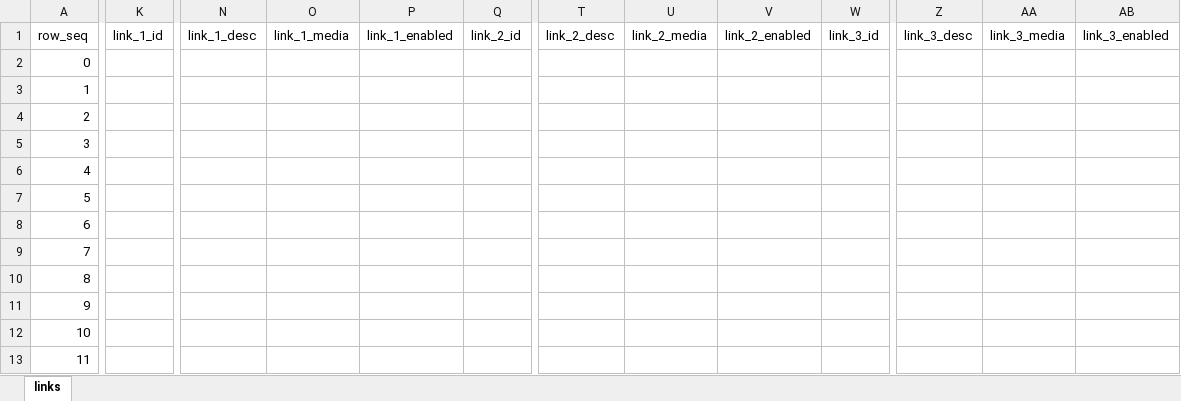
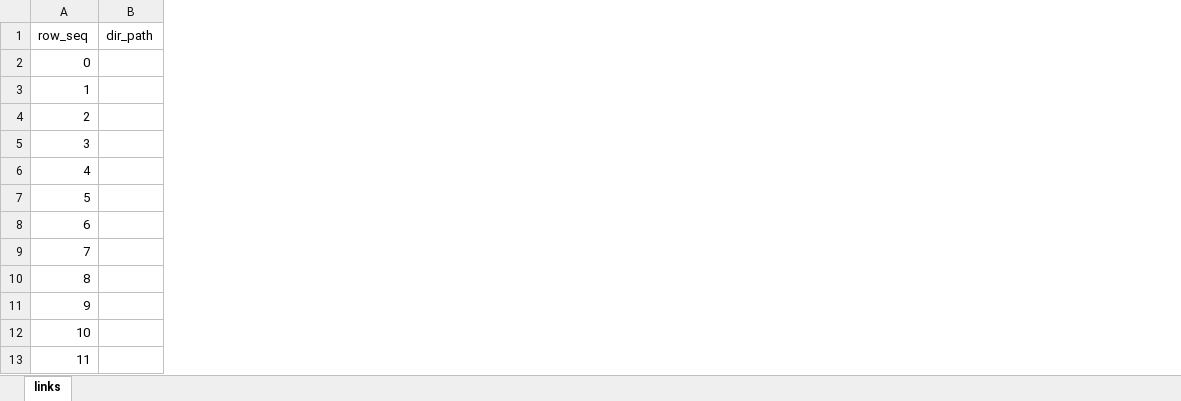
Before and after one commit to seymour-zx/zhengxie.com.cn, an Excel workbook: directory/gov/assets/xlsx/self_links.xlsx, sheet links, drawn as a sheet; only a part is shown, gaps mark what is left out; values as stored, in another font and other column widths than the file's, no borders; removed rows and columns are numbered as before the commit, all else as after; the diff covers the shown part only; the diff names each change by its address in the sheet, - before the commit and + after, or states it on an @@ line.

```diff
--- a/directory/gov/assets/xlsx/self_links.xlsx (sheet links)
+++ b/directory/gov/assets/xlsx/self_links.xlsx (sheet links)
+column B (dir_path), empty
-column K (link_1_id), empty
-column N (link_1_desc), empty
-column O (link_1_media), empty
-column P (link_1_enabled), empty
-column Q (link_2_id), empty
-column T (link_2_desc), empty
-column U (link_2_media), empty
-column V (link_2_enabled), empty
-column W (link_3_id), empty
-column Z (link_3_desc), empty
-column AA (link_3_media), empty
-column AB (link_3_enabled), empty
```
Also changed, not shown: 38 removed columns elsewhere in this sheet, assets/xlsx/self_links.xlsx, directory/engine/assets/xlsx/self_links.xlsx, 23 other files.
